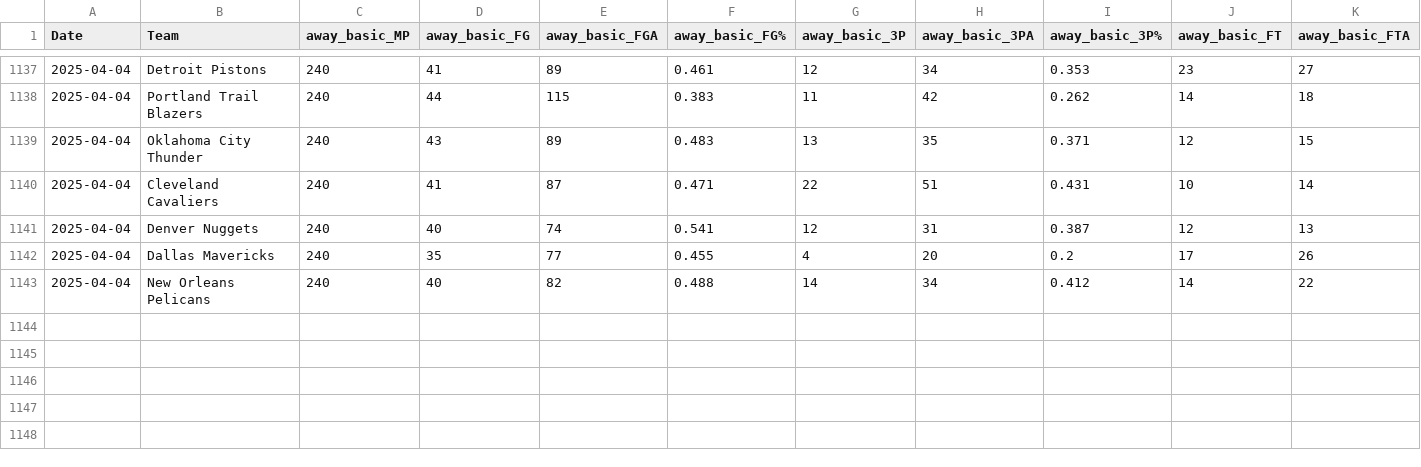
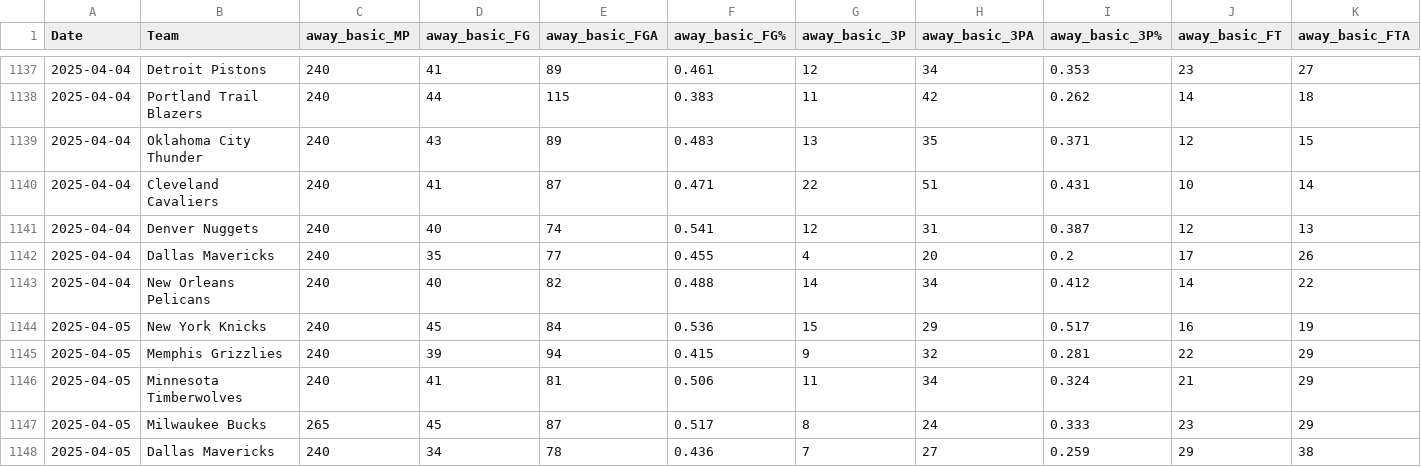
Before and after one commit to wmjs/nba-predictor, a CSV file: nba_data/away_games_stats.csv, drawn as a sheet; only a part is shown, gaps mark what is left out; rows hold the shown columns only; the diff names each change by its address in the sheet, - before the commit and + after, or states it on an @@ line.

```diff
--- a/nba_data/away_games_stats.csv
+++ b/nba_data/away_games_stats.csv
+row 1144: 2025-04-05 | New York Knicks | 240 | 45 | 84 | 0.536 | 15 | 29 | 0.517 | 16 | 19
+row 1145: 2025-04-05 | Memphis Grizzlies | 240 | 39 | 94 | 0.415 | 9 | 32 | 0.281 | 22 | 29
+row 1146: 2025-04-05 | Minnesota Timberwolves | 240 | 41 | 81 | 0.506 | 11 | 34 | 0.324 | 21 | 29
+row 1147: 2025-04-05 | Milwaukee Bucks | 265 | 45 | 87 | 0.517 | 8 | 24 | 0.333 | 23 | 29
+row 1148: 2025-04-05 | Dallas Mavericks | 240 | 34 | 78 | 0.436 | 7 | 27 | 0.259 | 29 | 38
```
Also changed, not shown: nba_data/combined_schedule_and_game_stats.csv, nba_data/home_games_stats.csv, 6 other files.
